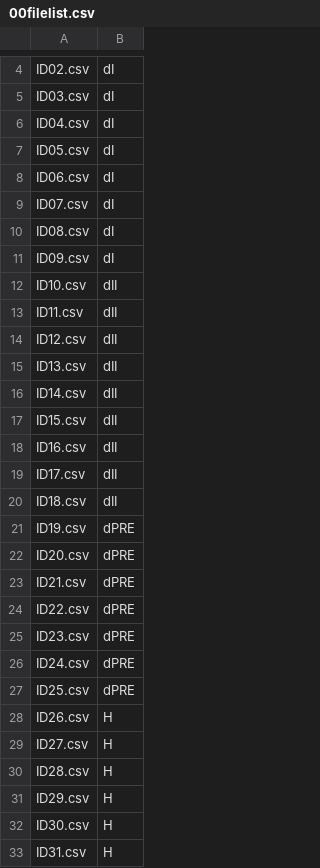
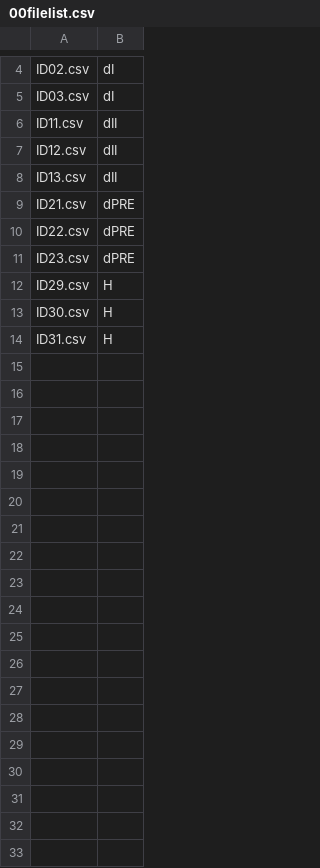
Before and after one commit to cran/CGManalyzer, a CSV file: inst/exampleDATA/00filelist.csv, drawn as a sheet; only a part is shown, gaps mark what is left out; the diff names each change by its address in the sheet, - before the commit and + after, or states it on an @@ line.

```diff
--- a/inst/exampleDATA/00filelist.csv
+++ b/inst/exampleDATA/00filelist.csv
-row 6: ID04.csv | dI
-row 7: ID05.csv | dI
-row 8: ID06.csv | dI
-row 9: ID07.csv | dI
-row 10: ID08.csv | dI
-row 11: ID09.csv | dI
-row 12: ID10.csv | dII
-row 16: ID14.csv | dII
-row 17: ID15.csv | dII
-row 18: ID16.csv | dII
-row 19: ID17.csv | dII
-row 20: ID18.csv | dII
-row 21: ID19.csv | dPRE
-row 22: ID20.csv | dPRE
-row 26: ID24.csv | dPRE
-row 27: ID25.csv | dPRE
-row 28: ID26.csv | H
-row 29: ID27.csv | H
-row 30: ID28.csv | H
```
Also changed, not shown: inst/SPEC/MSE.csv, 48 other files.
